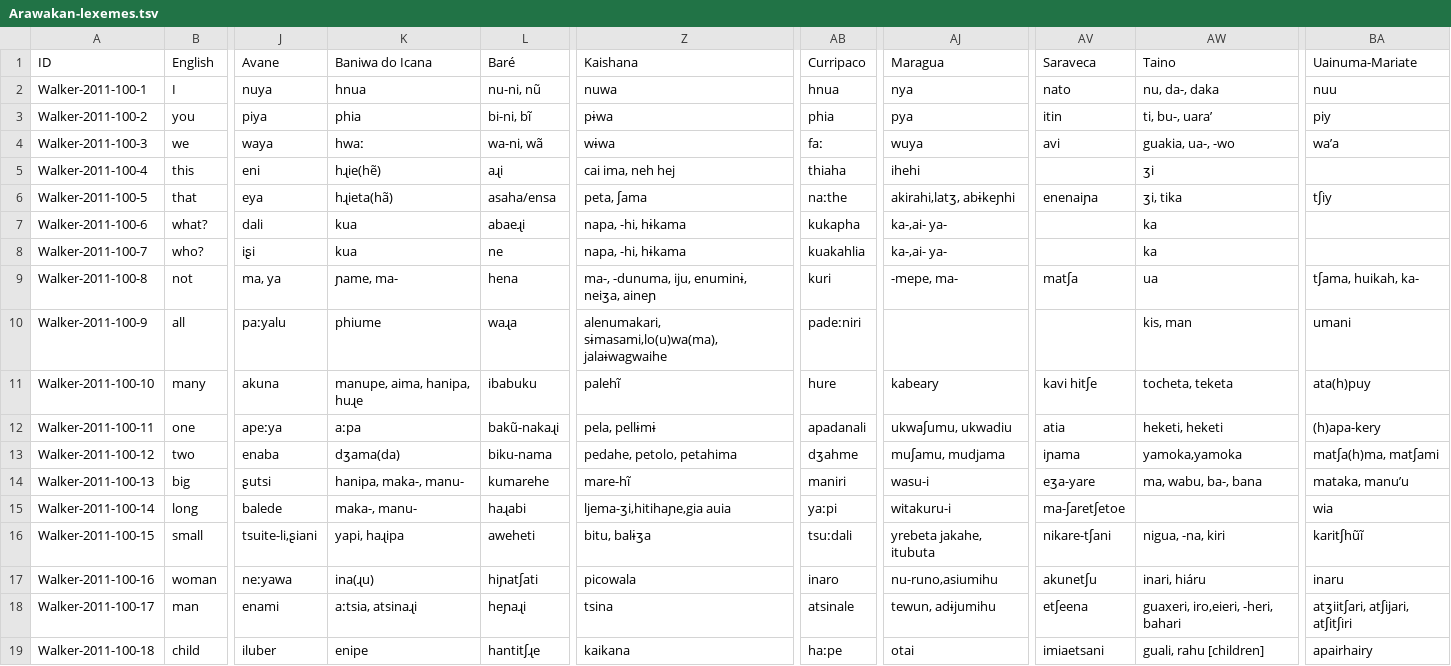
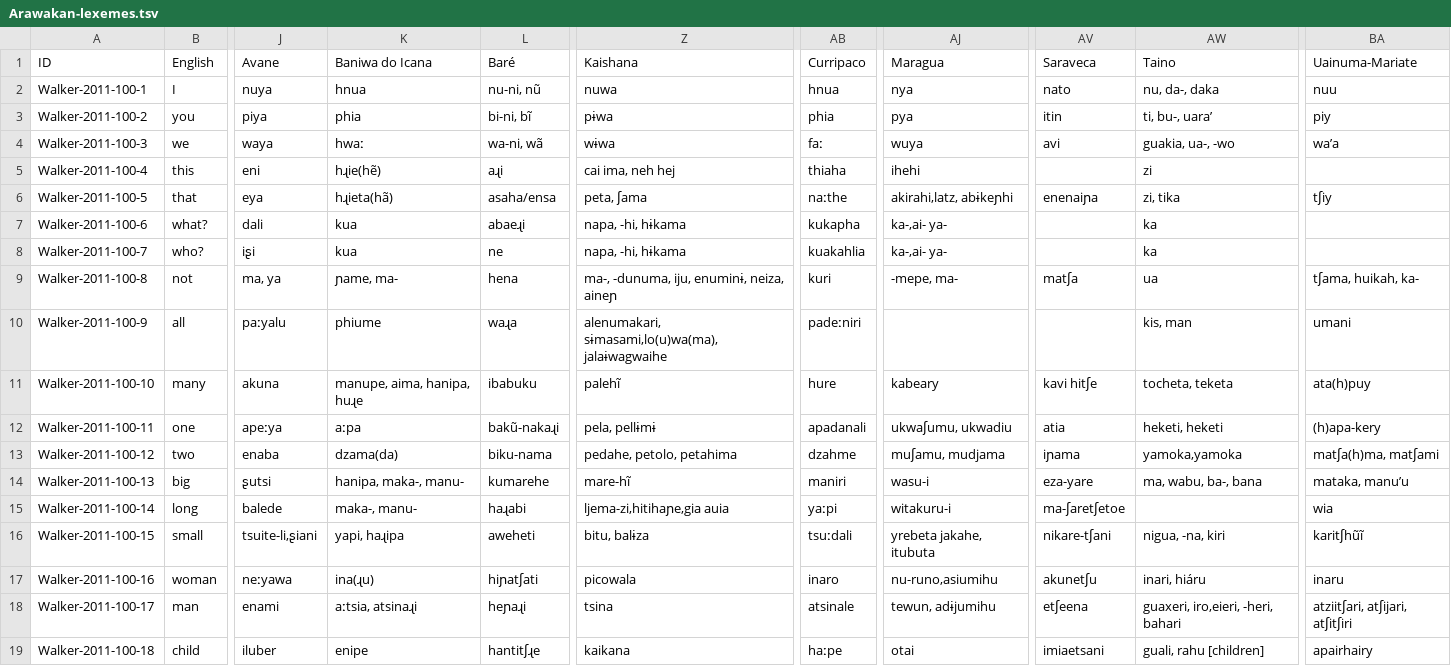
Before and after one commit to lexibank/walkerarawakan, a TSV file: raw/Arawakan-lexemes.tsv, drawn as a sheet; only a part is shown, gaps mark what is left out; the diff covers the shown part only; the diff names each change by its address in the sheet, - before the commit and + after, or states it on an @@ line.

```diff
--- a/raw/Arawakan-lexemes.tsv
+++ b/raw/Arawakan-lexemes.tsv
-AW5 (Taino): ʒi
+AW5 (Taino): zi
-AJ6 (Maragua): akirahi,latʒ, abɨkeɲhi
+AJ6 (Maragua): akirahi,latz, abɨkeɲhi
-AW6 (Taino): ʒi, tika
+AW6 (Taino): zi, tika
-Z9 (Kaishana): ma-, -dunuma, iju, enuminɨ, neiʒa, aineɲ
+Z9 (Kaishana): ma-, -dunuma, iju, enuminɨ, neiza, aineɲ
-K13 (Baniwa do Icana): dʒama(da)
+K13 (Baniwa do Icana): dzama(da)
-AB13 (Curripaco): dʒahme
+AB13 (Curripaco): dzahme
-AV14 (Saraveca): eʒa-yare
+AV14 (Saraveca): eza-yare
-Z15 (Kaishana): ljema-ʒi,hitihaɲe,gia auia
+Z15 (Kaishana): ljema-zi,hitihaɲe,gia auia
-Z16 (Kaishana): bitu, balɨʒa
+Z16 (Kaishana): bitu, balɨza
-BA18 (Uainuma-Mariate): atʒiitʃari, atʃijari, atʃitʃiri
+BA18 (Uainuma-Mariate): atziitʃari, atʃijari, atʃitʃiri
```
Also changed, not shown: 44 edited cells elsewhere in this file, etc/orthography.tsv, 4 other files.
